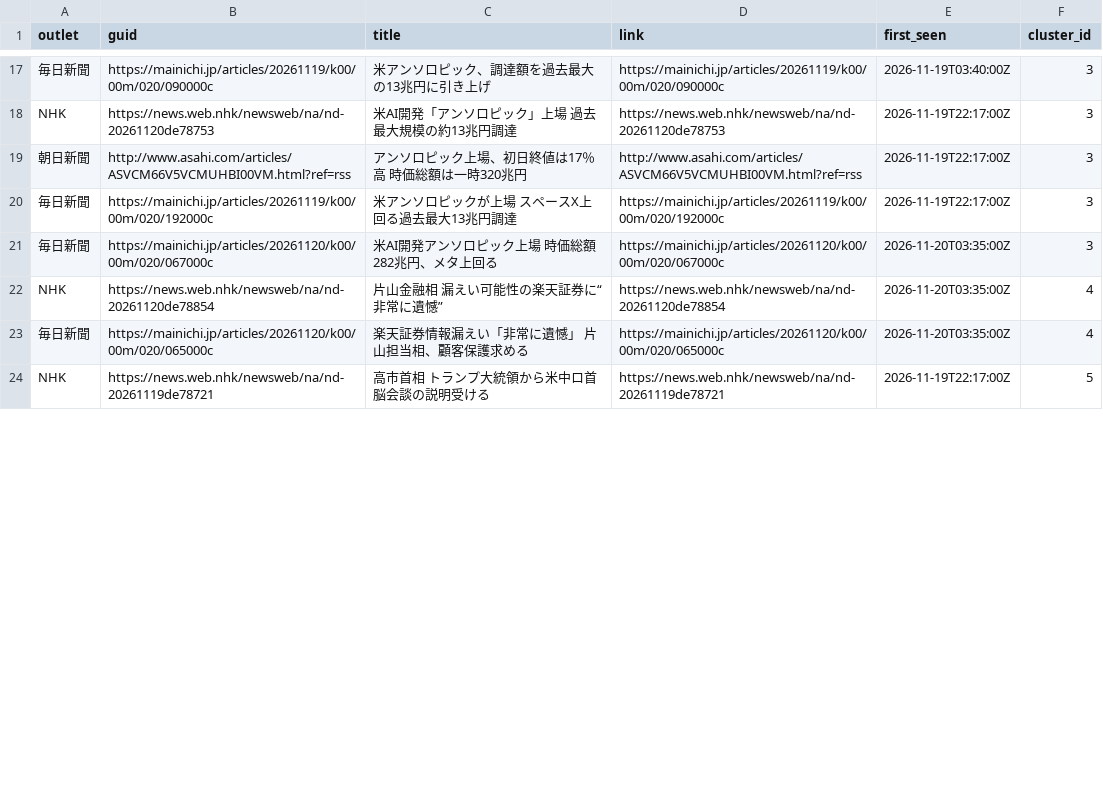
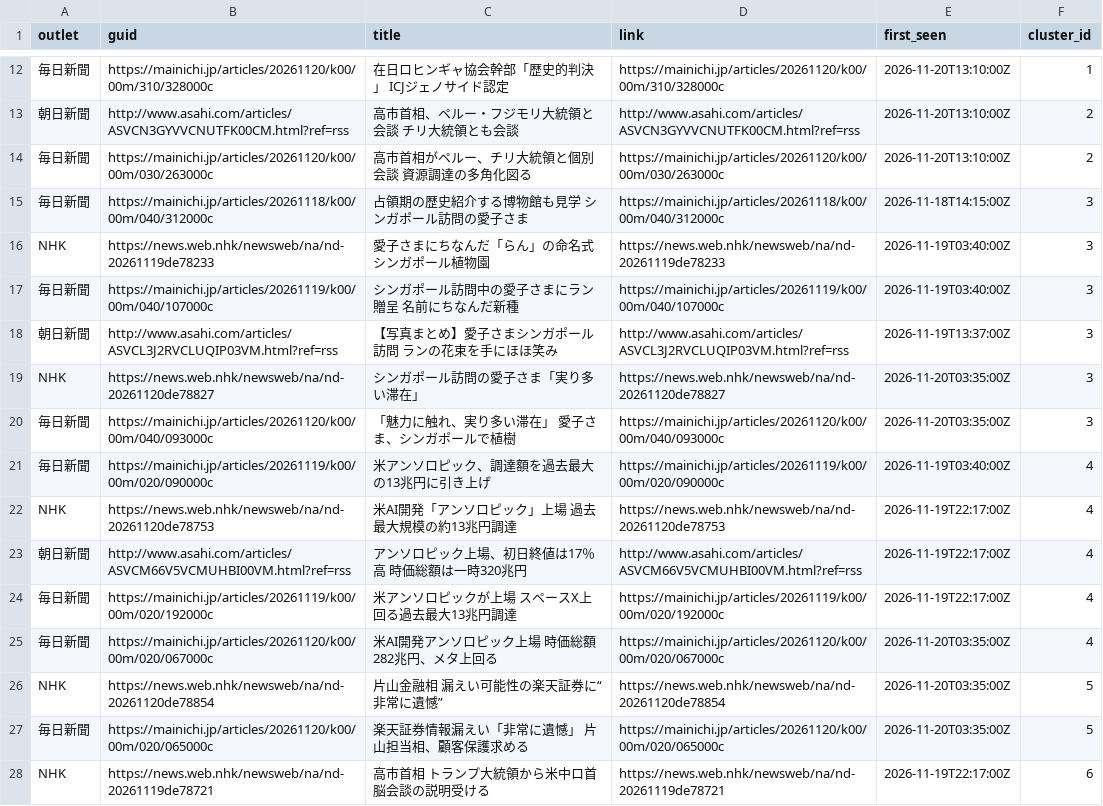
Before and after one commit to twill3c/midashi-sanmenkyo, a CSV file: data/processed/clusters.csv, drawn as a sheet; only a part is shown, gaps mark what is left out; addresses are those after the commit; the diff covers the shown part only; the diff names each change by its address in the sheet, - before the commit and + after, or states it on an @@ line.

```diff
--- a/data/processed/clusters.csv
+++ b/data/processed/clusters.csv
+row 12: 毎日新聞 | https://mainichi.jp/articles/20261120/k00/00m/310/328000c | 在日ロヒンギャ協会幹部「歴史的判決」 ICJジェノサイド認定 | https://mainichi.jp/articles/20261120/k00/00m/310/328000c | 2026-11-20T13:10:00Z | 1
+row 13: 朝日新聞 | http://www.asahi.com/articles/ASVCN3GYVVCNUTFK00CM.html?ref=rss | 高市首相、ペルー・フジモリ大統領と会談 チリ大統領とも会談 | http://www.asahi.com/articles/ASVCN3GYVVCNUTFK00CM.html?ref=rss | 2026-11-20T13:10:00Z | 2
+row 14: 毎日新聞 | https://mainichi.jp/articles/20261120/k00/00m/030/263000c | 高市首相がペルー、チリ大統領と個別会談 資源調達の多角化図る | https://mainichi.jp/articles/20261120/k00/00m/030/263000c | 2026-11-20T13:10:00Z | 2
+row 15: 毎日新聞 | https://mainichi.jp/articles/20261118/k00/00m/040/312000c | 占領期の歴史紹介する博物館も見学 シンガポール訪問の愛子さま | https://mainichi.jp/articles/20261118/k00/00m/040/312000c | 2026-11-18T14:15:00Z | 3
+row 16: NHK | https://news.web.nhk/newsweb/na/nd-20261119de78233 | 愛子さまにちなんだ「らん」の命名式 シンガポール植物園 | https://news.web.nhk/newsweb/na/nd-20261119de78233 | 2026-11-19T03:40:00Z | 3
+row 17: 毎日新聞 | https://mainichi.jp/articles/20261119/k00/00m/040/107000c | シンガポール訪問中の愛子さまにラン贈呈 名前にちなんだ新種 | https://mainichi.jp/articles/20261119/k00/00m/040/107000c | 2026-11-19T03:40:00Z | 3
+row 18: 朝日新聞 | http://www.asahi.com/articles/ASVCL3J2RVCLUQIP03VM.html?ref=rss | 【写真まとめ】愛子さまシンガポール訪問 ランの花束を手にほほ笑み | http://www.asahi.com/articles/ASVCL3J2RVCLUQIP03VM.html?ref=rss | 2026-11-19T13:37:00Z | 3
+row 19: NHK | https://news.web.nhk/newsweb/na/nd-20261120de78827 | シンガポール訪問の愛子さま「実り多い滞在」 | https://news.web.nhk/newsweb/na/nd-20261120de78827 | 2026-11-20T03:35:00Z | 3
+row 20: 毎日新聞 | https://mainichi.jp/articles/20261120/k00/00m/040/093000c | 「魅力に触れ、実り多い滞在」 愛子さま、シンガポールで植樹 | https://mainichi.jp/articles/20261120/k00/00m/040/093000c | 2026-11-20T03:35:00Z | 3
-F21:F25 (cluster_id): 3
+F21:F25 (cluster_id): 4
-F26:F27 (cluster_id): 4
+F26:F27 (cluster_id): 5
-F28 (cluster_id): 5
+F28 (cluster_id): 6
```
Also changed, not shown: 1 added row, 8 removed rows and 30 edited cells elsewhere in this file, data/ledger.csv, data/processed/stats.csv, 5 other files.
